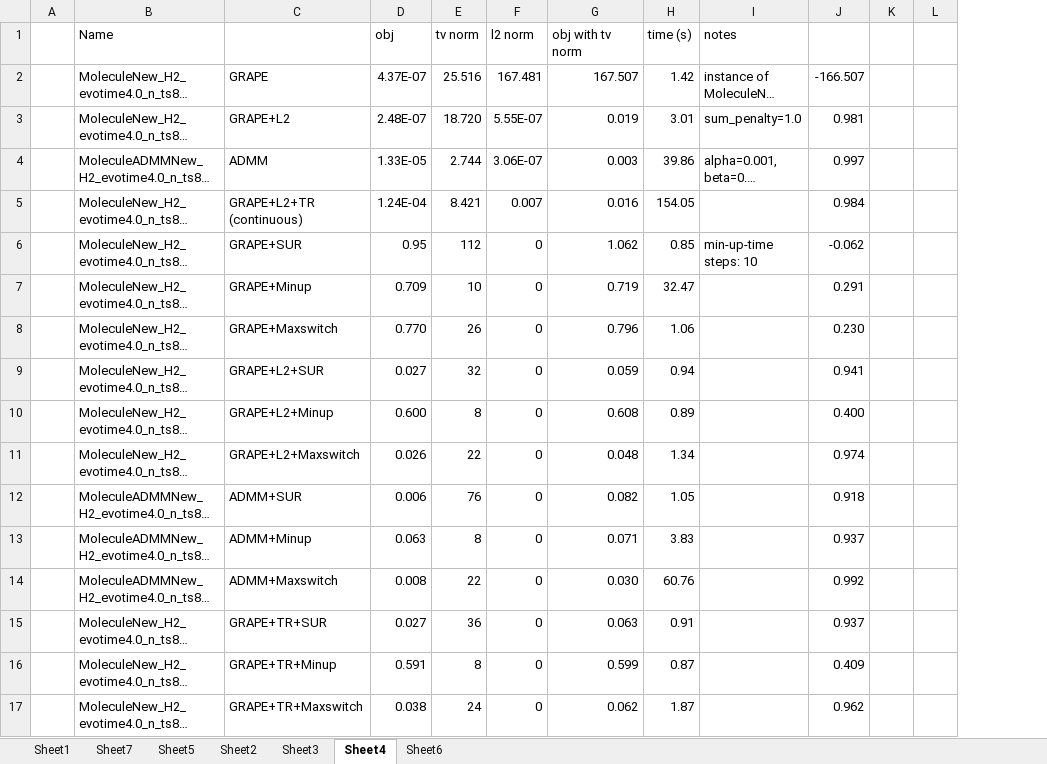
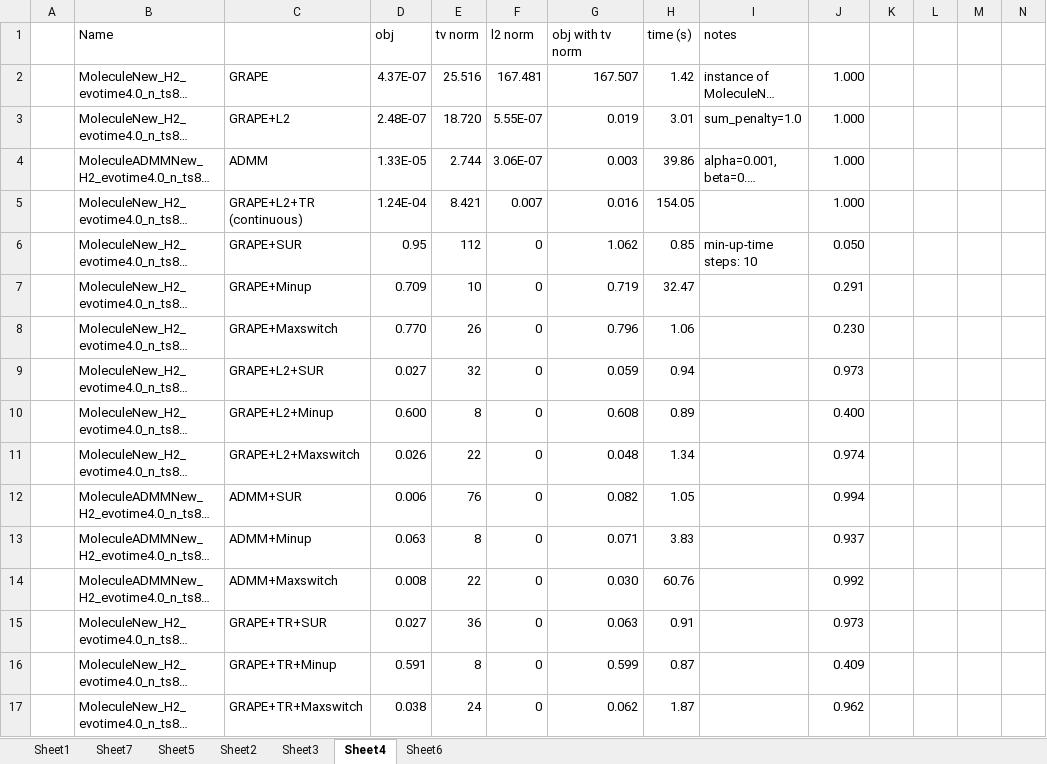
Before and after one commit to xinyufei/Quantum-Control-qutip, an Excel workbook: results.xlsx, sheet Sheet4, drawn as a sheet; only a part is shown; long unchanged cells end in …; values as stored, in another font and other column widths than the file's, no borders; the diff covers the shown part only; the diff names each change by its address in the sheet, - before the commit and + after, or states it on an @@ line.

```diff
--- a/results.xlsx (sheet Sheet4)
+++ b/results.xlsx (sheet Sheet4)
+column M, empty
+column N, empty
-J2: -166.507
+J2: 1.000
-J3: 0.981
+J3: 1.000
-J4: 0.997
+J4: 1.000
-J5: 0.984
+J5: 1.000
-J6: -0.062
+J6: 0.050
-J9: 0.941
+J9: 0.973
-J12: 0.918
+J12: 0.994
-J15: 0.937
+J15: 0.973
```
Also changed, not shown: 21 edited cells elsewhere in this sheet, sheet Sheet1, sheet Sheet2, formulas that keep their value, 46 other files.
